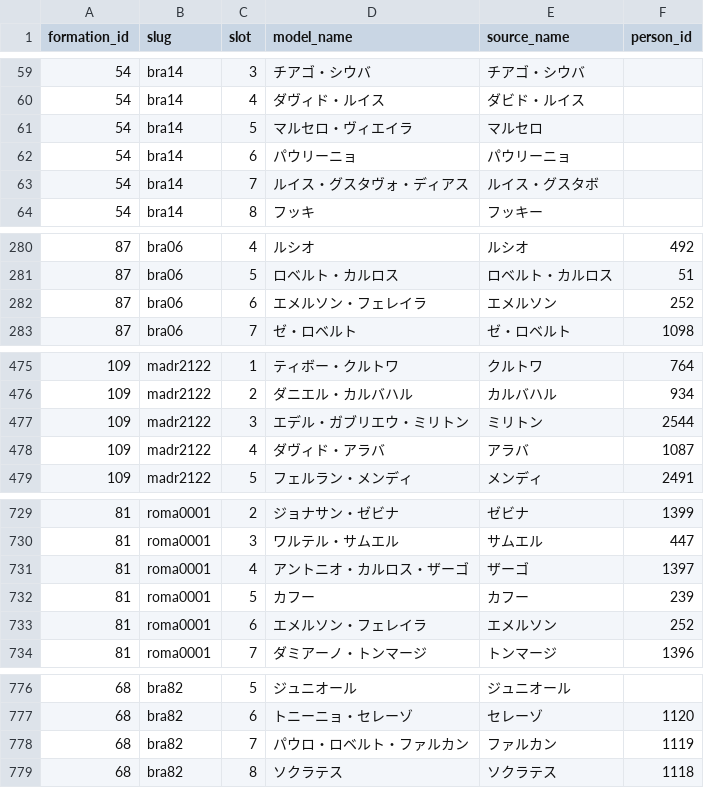
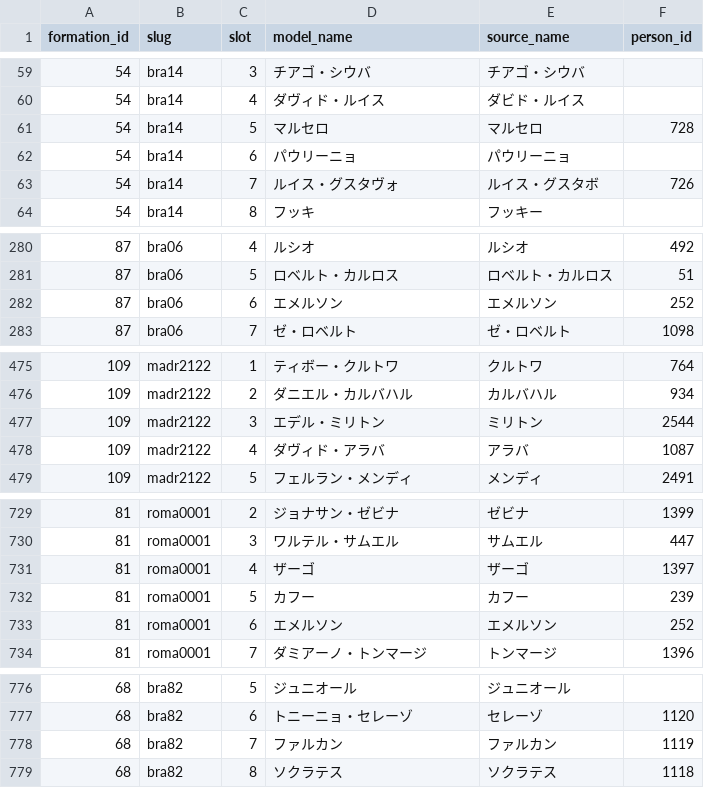
Before and after one commit to gigagigohub/websoccer-player-search, a CSV file: data/formation_model_slot_overrides.csv, drawn as a sheet; only a part is shown, gaps mark what is left out.

Commit message:
Fill blank model player names

```diff
--- a/data/formation_model_slot_overrides.csv
+++ b/data/formation_model_slot_overrides.csv
@@ -60,5 +60,5 @@ formation_id,slug,slot,model_name,source_name,person_id
 54,bra14,4,ダヴィド・ルイス,ダビド・ルイス
-54,bra14,5,マルセロ・ヴィエイラ,マルセロ
+54,bra14,5,マルセロ,マルセロ,728
 54,bra14,6,パウリーニョ,パウリーニョ
-54,bra14,7,ルイス・グスタヴォ・ディアス,ルイス・グスタボ
+54,bra14,7,ルイス・グスタヴォ,ルイス・グスタボ,726
 54,bra14,8,フッキ,フッキー
@@ -281,3 +281,3 @@ formation_id,slug,slot,model_name,source_name,person_id
 87,bra06,5,ロベルト・カルロス,ロベルト・カルロス,51
-87,bra06,6,エメルソン・フェレイラ,エメルソン,252
+87,bra06,6,エメルソン,エメルソン,252
 87,bra06,7,ゼ・ロベルト,ゼ・ロベルト,1098
@@ -476,3 +476,3 @@ formation_id,slug,slot,model_name,source_name,person_id
 109,madr2122,2,ダニエル・カルバハル,カルバハル,934
-109,madr2122,3,エデル・ガブリエウ・ミリトン,ミリトン,2544
+109,madr2122,3,エデル・ミリトン,ミリトン,2544
 109,madr2122,4,ダヴィド・アラバ,アラバ,1087
@@ -730,5 +730,5 @@ formation_id,slug,slot,model_name,source_name,person_id
 81,roma0001,3,ワルテル・サムエル,サムエル,447
-81,roma0001,4,アントニオ・カルロス・ザーゴ,ザーゴ,1397
+81,roma0001,4,ザーゴ,ザーゴ,1397
 81,roma0001,5,カフー,カフー,239
-81,roma0001,6,エメルソン・フェレイラ,エメルソン,252
+81,roma0001,6,エメルソン,エメルソン,252
 81,roma0001,7,ダミアーノ・トンマージ,トンマージ,1396
@@ -777,3 +777,3 @@ formation_id,slug,slot,model_name,source_name,person_id
 68,bra82,6,トニーニョ・セレーゾ,セレーゾ,1120
-68,bra82,7,パウロ・ロベルト・ファルカン,ファルカン,1119
+68,bra82,7,ファルカン,ファルカン,1119
 68,bra82,8,ソクラテス,ソクラテス,1118
```
Also changed, not shown: data/formation_model_card_overrides.csv, 8 other files.
